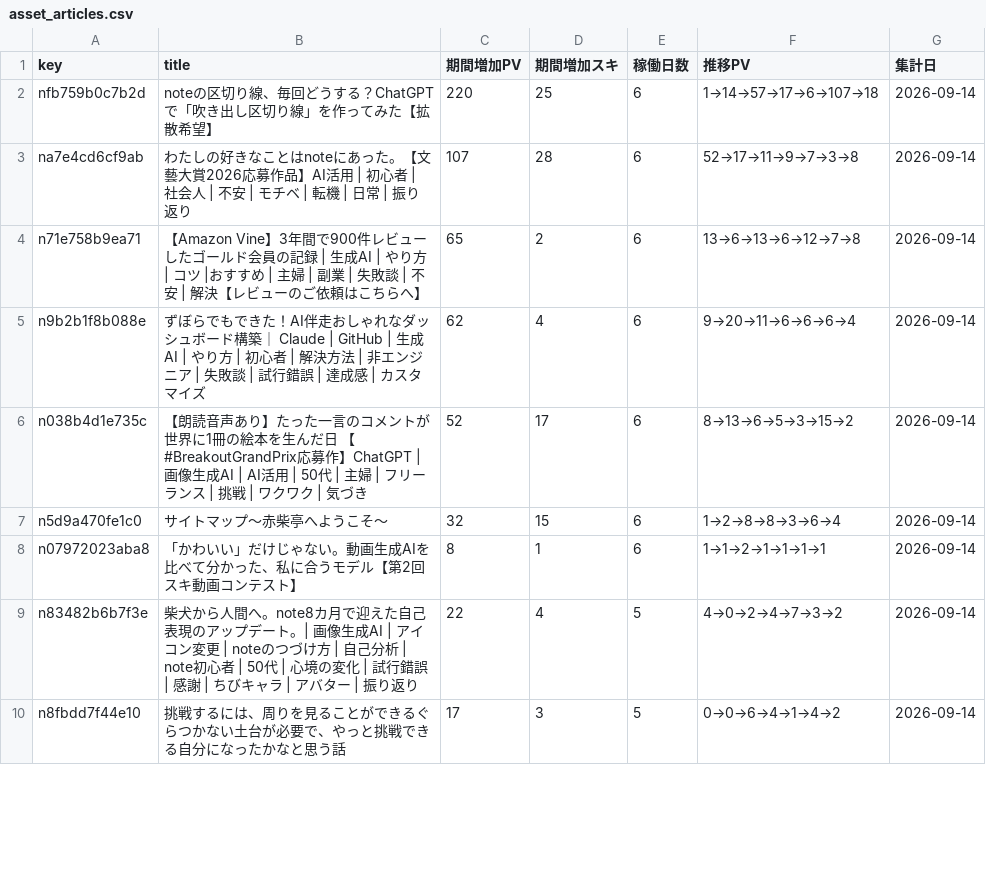
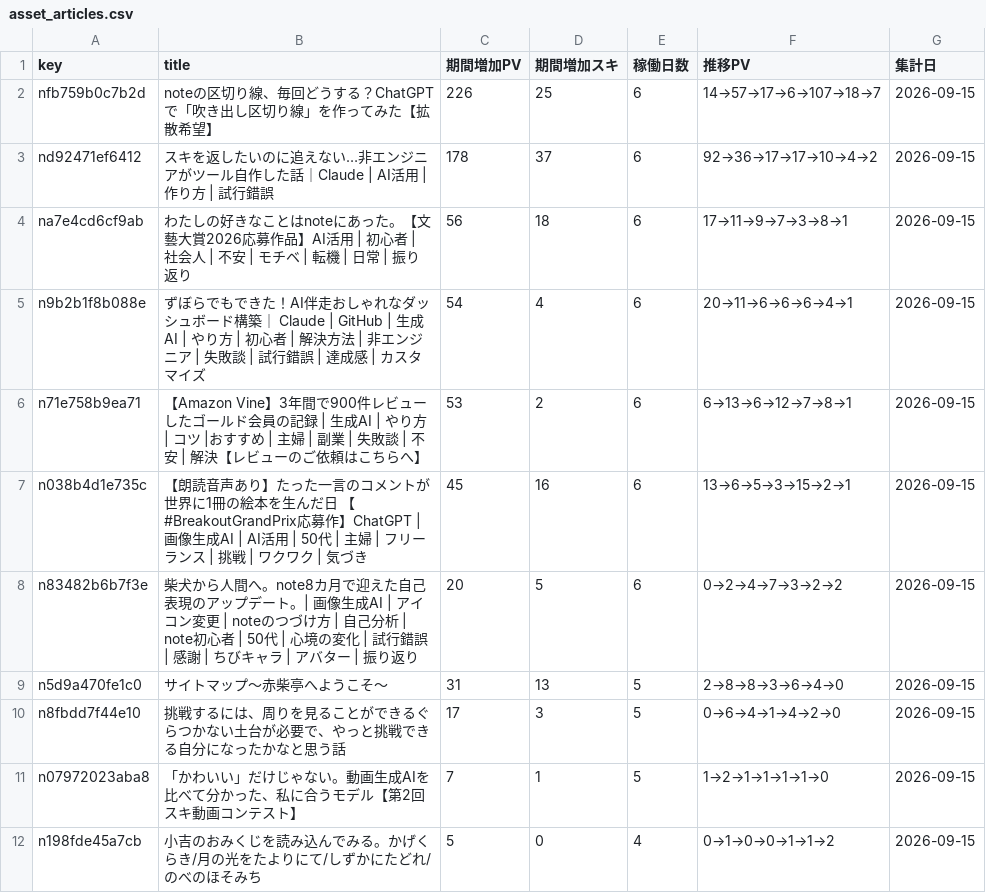
Before and after one commit to thinkingshiba0526-dot/note-stats-dashboard, a CSV file: data/asset_articles.csv, drawn as a sheet; only a part is shown; the diff covers the shown part only.

```diff
--- a/data/asset_articles.csv
+++ b/data/asset_articles.csv
@@ -1,10 +1,12 @@
 key,title,期間増加PV,期間増加スキ,稼働日数,推移PV,集計日
-nfb759b0c7b2d,noteの区切り線、毎回どうする？ChatGPTで「吹き出し区切り線」を作ってみた【拡散希望】,220,25,6,1→14→57→17→6→107→18,2026-09-14
-na7e4cd6cf9ab,わたしの好きなことはnoteにあった。【文藝大賞2026応募作品】AI活用 | 初心者 | 社会人 | 不安 | モチベ | 転機 | 日常 | 振り返り,107,28,6,52→17→11→9→7→3→8,2026-09-14
-n71e758b9ea71,【Amazon Vine】3年間で900件レビューしたゴールド会員の記録 | 生成AI | やり方 | コツ |おすすめ | 主婦 | 副業 | 失敗談 | 不安 | 解決【レビューのご依頼はこちらへ】,65,2,6,13→6→13→6→12→7→8,2026-09-14
-n9b2b1f8b088e,ずぼらでもできた！AI伴走おしゃれなダッシュボード構築｜ Claude | GitHub | 生成AI | やり方 | 初心者 | 解決方法 | 非エンジニア | 失敗談 | 試行錯誤 | 達成感 | カスタマイズ,62,4,6,9→20→11→6→6→6→4,2026-09-14
-n038b4d1e735c,【朗読音声あり】たった一言のコメントが世界に1冊の絵本を生んだ日　【#BreakoutGrandPrix応募作】ChatGPT | 画像生成AI | AI活用 | 50代 | 主婦 | フリーランス | 挑戦 | ワクワク | 気づき,52,17,6,8→13→6→5→3→15→2,2026-09-14
-n5d9a470fe1c0,サイトマップ～赤柴亭へようこそ～,32,15,6,1→2→8→8→3→6→4,2026-09-14
-n07972023aba8,「かわいい」だけじゃない。動画生成AIを比べて分かった、私に合うモデル【第2回スキ動画コンテスト】,8,1,6,1→1→2→1→1→1→1,2026-09-14
-n83482b6b7f3e,柴犬から人間へ。note8カ月で迎えた自己表現のアップデート。| 画像生成AI | アイコン変更 | noteのつづけ方 | 自己分析  | note初心者 | 50代 | 心境の変化 | 試行錯誤 | 感謝 | ちびキャラ | アバター | 振り返り,22,4,5,4→0→2→4→7→3→2,2026-09-14
-n8fbdd7f44e10,挑戦するには、周りを見ることができるぐらつかない土台が必要で、やっと挑戦できる自分になったかなと思う話,17,3,5,0→0→6→4→1→4→2,2026-09-14
+nfb759b0c7b2d,noteの区切り線、毎回どうする？ChatGPTで「吹き出し区切り線」を作ってみた【拡散希望】,226,25,6,14→57→17→6→107→18→7,2026-09-15
+nd92471ef6412,スキを返したいのに追えない…非エンジニアがツール自作した話｜Claude | AI活用 | 作り方 | 試行錯誤,178,37,6,92→36→17→17→10→4→2,2026-09-15
+na7e4cd6cf9ab,わたしの好きなことはnoteにあった。【文藝大賞2026応募作品】AI活用 | 初心者 | 社会人 | 不安 | モチベ | 転機 | 日常 | 振り返り,56,18,6,17→11→9→7→3→8→1,2026-09-15
+n9b2b1f8b088e,ずぼらでもできた！AI伴走おしゃれなダッシュボード構築｜ Claude | GitHub | 生成AI | やり方 | 初心者 | 解決方法 | 非エンジニア | 失敗談 | 試行錯誤 | 達成感 | カスタマイズ,54,4,6,20→11→6→6→6→4→1,2026-09-15
+n71e758b9ea71,【Amazon Vine】3年間で900件レビューしたゴールド会員の記録 | 生成AI | やり方 | コツ |おすすめ | 主婦 | 副業 | 失敗談 | 不安 | 解決【レビューのご依頼はこちらへ】,53,2,6,6→13→6→12→7→8→1,2026-09-15
+n038b4d1e735c,【朗読音声あり】たった一言のコメントが世界に1冊の絵本を生んだ日　【#BreakoutGrandPrix応募作】ChatGPT | 画像生成AI | AI活用 | 50代 | 主婦 | フリーランス | 挑戦 | ワクワク | 気づき,45,16,6,13→6→5→3→15→2→1,2026-09-15
+n83482b6b7f3e,柴犬から人間へ。note8カ月で迎えた自己表現のアップデート。| 画像生成AI | アイコン変更 | noteのつづけ方 | 自己分析  | note初心者 | 50代 | 心境の変化 | 試行錯誤 | 感謝 | ちびキャラ | アバター | 振り返り,20,5,6,0→2→4→7→3→2→2,2026-09-15
+n5d9a470fe1c0,サイトマップ～赤柴亭へようこそ～,31,13,5,2→8→8→3→6→4→0,2026-09-15
+n8fbdd7f44e10,挑戦するには、周りを見ることができるぐらつかない土台が必要で、やっと挑戦できる自分になったかなと思う話,17,3,5,0→6→4→1→4→2→0,2026-09-15
+n07972023aba8,「かわいい」だけじゃない。動画生成AIを比べて分かった、私に合うモデル【第2回スキ動画コンテスト】,7,1,5,1→2→1→1→1→1→0,2026-09-15
+n198fde45a7cb,小吉のおみくじを読み込んでみる。かげくらき/月の光をたよりにて/しずかにたどれ/のべのほそみち,5,0,4,0→1→0→0→1→1→2,2026-09-15
```
Also changed, not shown: 5 added rows, 7 removed rows and 18 edited cells elsewhere in this file, data/daily_summary.csv, data/monthly_summary.csv, 4 other files.
